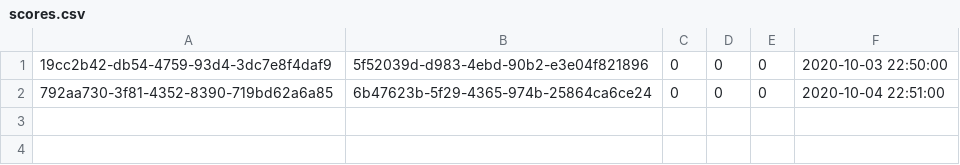
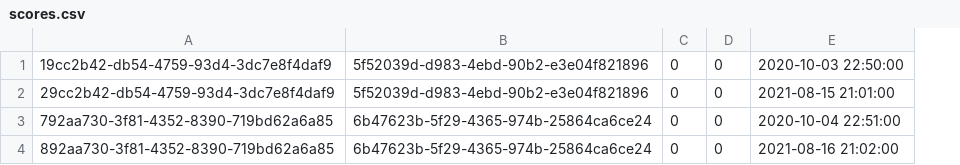
Before and after one commit to rikkyrice/typing-game, a CSV file: config/db/data/scores.csv, drawn as a sheet; removed rows and columns are numbered as before the commit, all else as after; the diff names each change by its address in the sheet, - before the commit and + after, or states it on an @@ line.

```diff
--- a/config/db/data/scores.csv
+++ b/config/db/data/scores.csv
-column E, rows 1-2: 0 | 0
+row 2: 29cc2b42-db54-4759-93d4-3dc7e8f4daf9 | 5f52039d-d983-4ebd-90b2-e3e04f821896 | 0 | 0 | 2021-08-15 21:01:00
+row 4: 892aa730-3f81-4352-8390-719bd62a6a85 | 6b47623b-5f29-4365-974b-25864ca6ce24 | 0 | 0 | 2021-08-16 21:02:00
```
Also changed, not shown: 4 other files.
